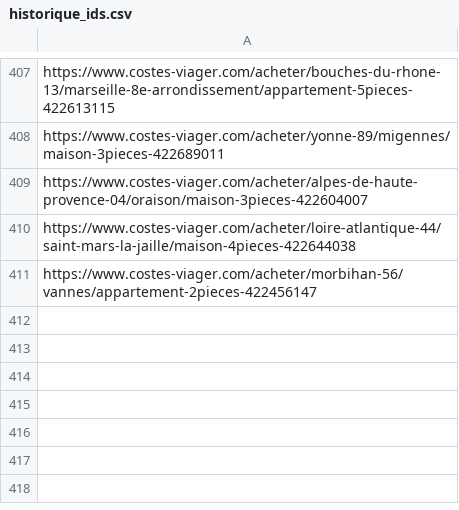
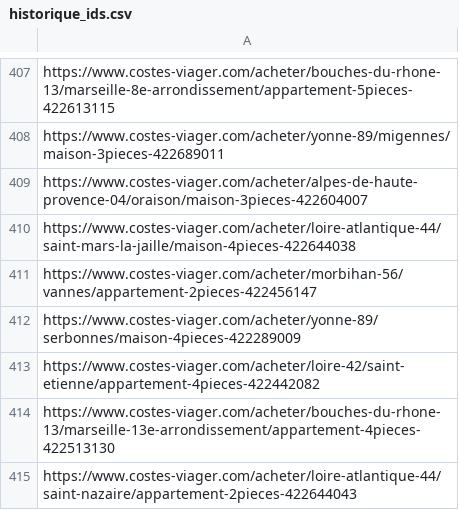
Before and after one commit to mathiasrou/viager-scraper, a CSV file: historique_ids.csv, drawn as a sheet; only a part is shown, gaps mark what is left out.

Commit message:
update historique

```diff
--- a/historique_ids.csv
+++ b/historique_ids.csv
@@ -411 +411,5 @@ https://www.costes-viager.com/acheter/loire-atlantique-44/saint-mars-la-jaille/m
 https://www.costes-viager.com/acheter/morbihan-56/vannes/appartement-2pieces-422456147
+https://www.costes-viager.com/acheter/yonne-89/serbonnes/maison-4pieces-422289009
+https://www.costes-viager.com/acheter/loire-42/saint-etienne/appartement-4pieces-422442082
+https://www.costes-viager.com/acheter/bouches-du-rhone-13/marseille-13e-arrondissement/appartement-4pieces-422513130
+https://www.costes-viager.com/acheter/loire-atlantique-44/saint-nazaire/appartement-2pieces-422644043
```
